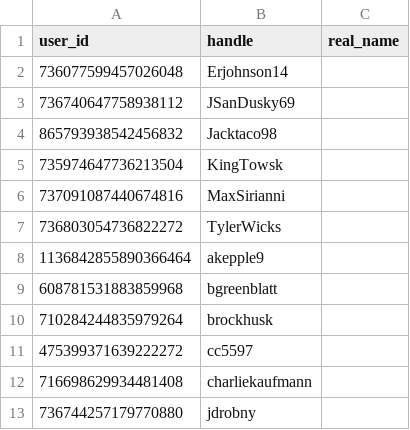
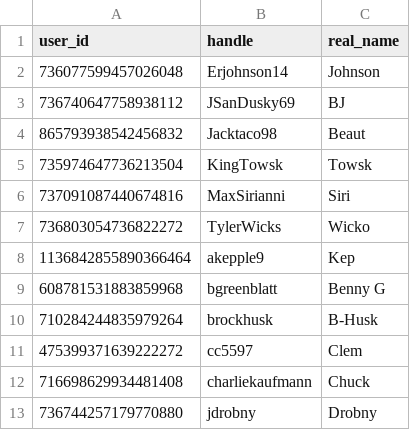
Before and after one commit to BradHagstrom16/the-league, a CSV file: manager_names.csv, drawn as a sheet.

Commit message:
Update real names in manager_names.csv
Updated real names for managers in the CSV file.

```diff
--- a/manager_names.csv
+++ b/manager_names.csv
@@ -1,13 +1,13 @@
 user_id,handle,real_name
-736077599457026048,Erjohnson14,
-736740647758938112,JSanDusky69,
-865793938542456832,Jacktaco98,
-735974647736213504,KingTowsk,
-737091087440674816,MaxSirianni,
-736803054736822272,TylerWicks,
-1136842855890366464,akepple9,
-608781531883859968,bgreenblatt,
-710284244835979264,brockhusk,
-475399371639222272,cc5597,
-716698629934481408,charliekaufmann,
-736744257179770880,jdrobny,
+736077599457026048,Erjohnson14,Johnson
+736740647758938112,JSanDusky69,BJ
+865793938542456832,Jacktaco98,Beaut
+735974647736213504,KingTowsk,Towsk
+737091087440674816,MaxSirianni,Siri
+736803054736822272,TylerWicks,Wicko
+1136842855890366464,akepple9,Kep
+608781531883859968,bgreenblatt,Benny G
+710284244835979264,brockhusk,B-Husk
+475399371639222272,cc5597,Clem
+716698629934481408,charliekaufmann,Chuck
+736744257179770880,jdrobny,Drobny
```
